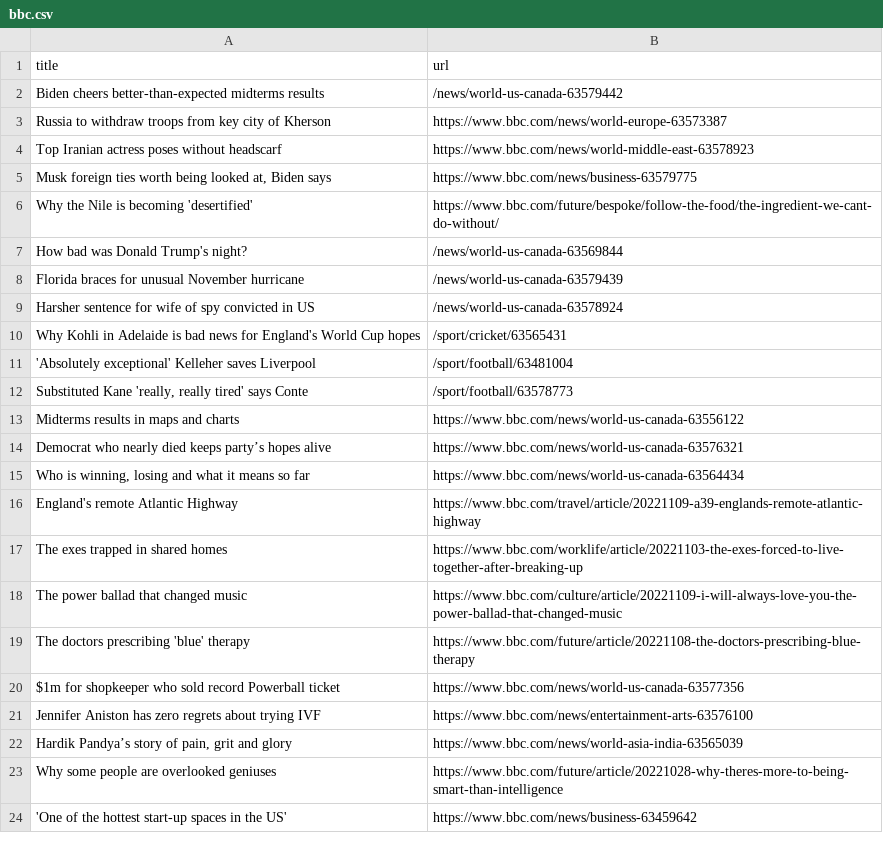
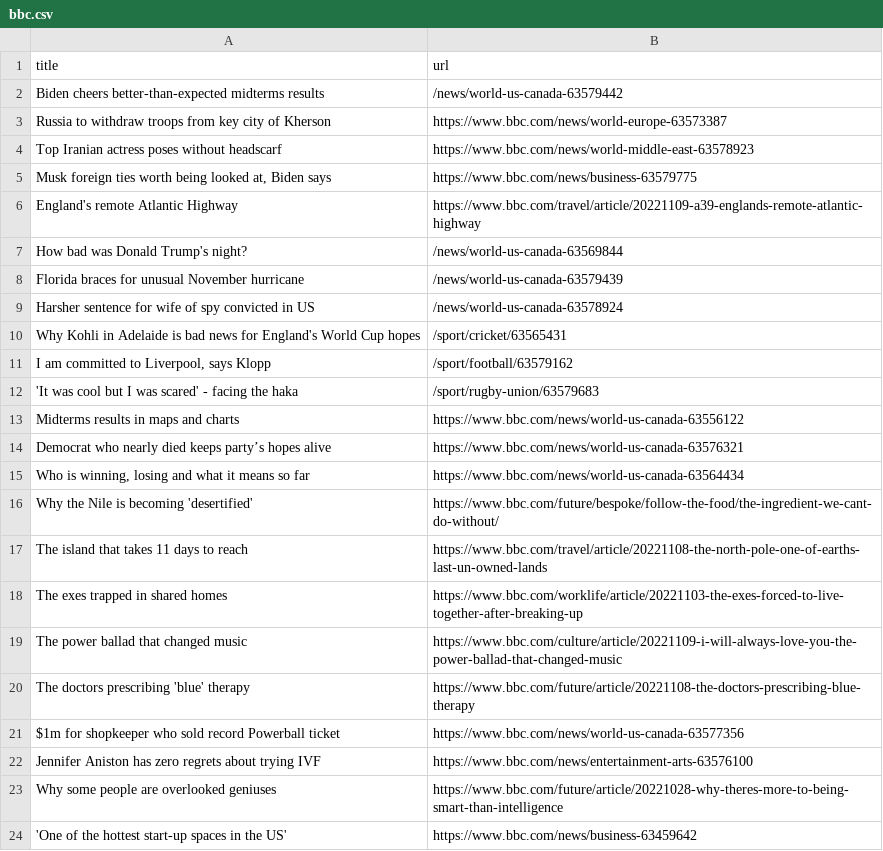
Before and after one commit to stanleydai/automatic-scraper, a CSV file: bbc.csv, drawn as a sheet; only a part is shown.

```diff
--- a/bbc.csv
+++ b/bbc.csv
@@ -5,3 +5,3 @@ Top Iranian actress poses without headscarf,https://www.bbc.com/news/world-middl
 "Musk foreign ties worth being looked at, Biden says",https://www.bbc.com/news/business-63579775
-Why the Nile is becoming 'desertified',https://www.bbc.com/future/bespoke/follow-the-food/the-ingredient-we-cant-do-without/
+England's remote Atlantic Highway,https://www.bbc.com/travel/article/20221109-a39-englands-remote-atlantic-highway
 How bad was Donald Trump's night?,/news/world-us-canada-63569844
@@ -10,4 +10,4 @@ Harsher sentence for wife of spy convicted in US,/news/world-us-canada-63578924
 Why Kohli in Adelaide is bad news for England's World Cup hopes,/sport/cricket/63565431
-'Absolutely exceptional' Kelleher saves Liverpool,/sport/football/63481004
-"Substituted Kane 'really, really tired' says Conte",/sport/football/63578773
+"I am committed to Liverpool, says Klopp",/sport/football/63579162
+'It was cool but I was scared' - facing the haka,/sport/rugby-union/63579683
 Midterms results in maps and charts,https://www.bbc.com/news/world-us-canada-63556122
@@ -15,3 +15,4 @@ Democrat who nearly died keeps party’s hopes alive,https://www.bbc.com/news/wo
 "Who is winning, losing and what it means so far",https://www.bbc.com/news/world-us-canada-63564434
-England's remote Atlantic Highway,https://www.bbc.com/travel/article/20221109-a39-englands-remote-atlantic-highway
+Why the Nile is becoming 'desertified',https://www.bbc.com/future/bespoke/follow-the-food/the-ingredient-we-cant-do-without/
+The island that takes 11 days to reach,https://www.bbc.com/travel/article/20221108-the-north-pole-one-of-earths-last-un-owned-lands
 The exes trapped in shared homes,https://www.bbc.com/worklife/article/20221103-the-exes-forced-to-live-together-after-breaking-up
@@ -21,3 +22,2 @@ $1m for shopkeeper who sold record Powerball ticket,https://www.bbc.com/news/wor
 Jennifer Aniston has zero regrets about trying IVF,https://www.bbc.com/news/entertainment-arts-63576100
-"Hardik Pandya’s story of pain, grit and glory",https://www.bbc.com/news/world-asia-india-63565039
 Why some people are overlooked geniuses,https://www.bbc.com/future/article/20221028-why-theres-more-to-being-smart-than-intelligence
```
